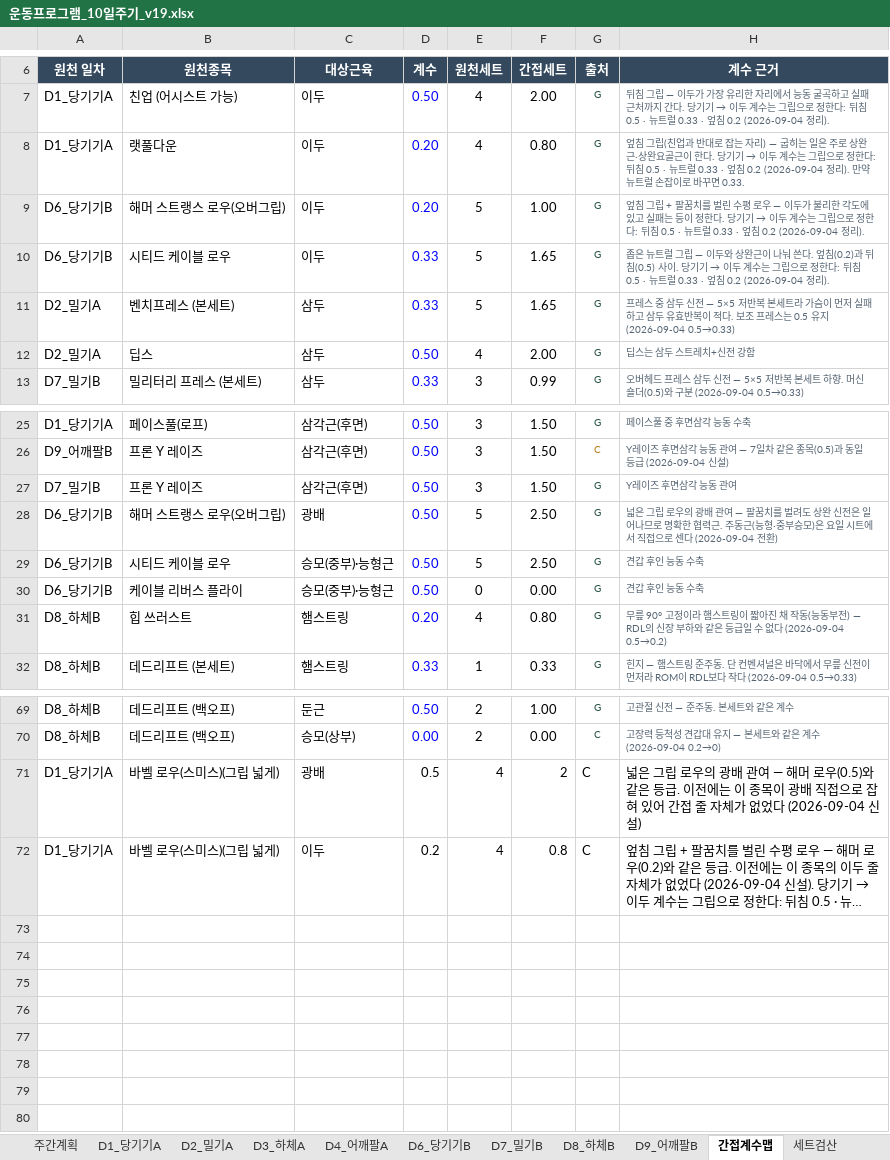
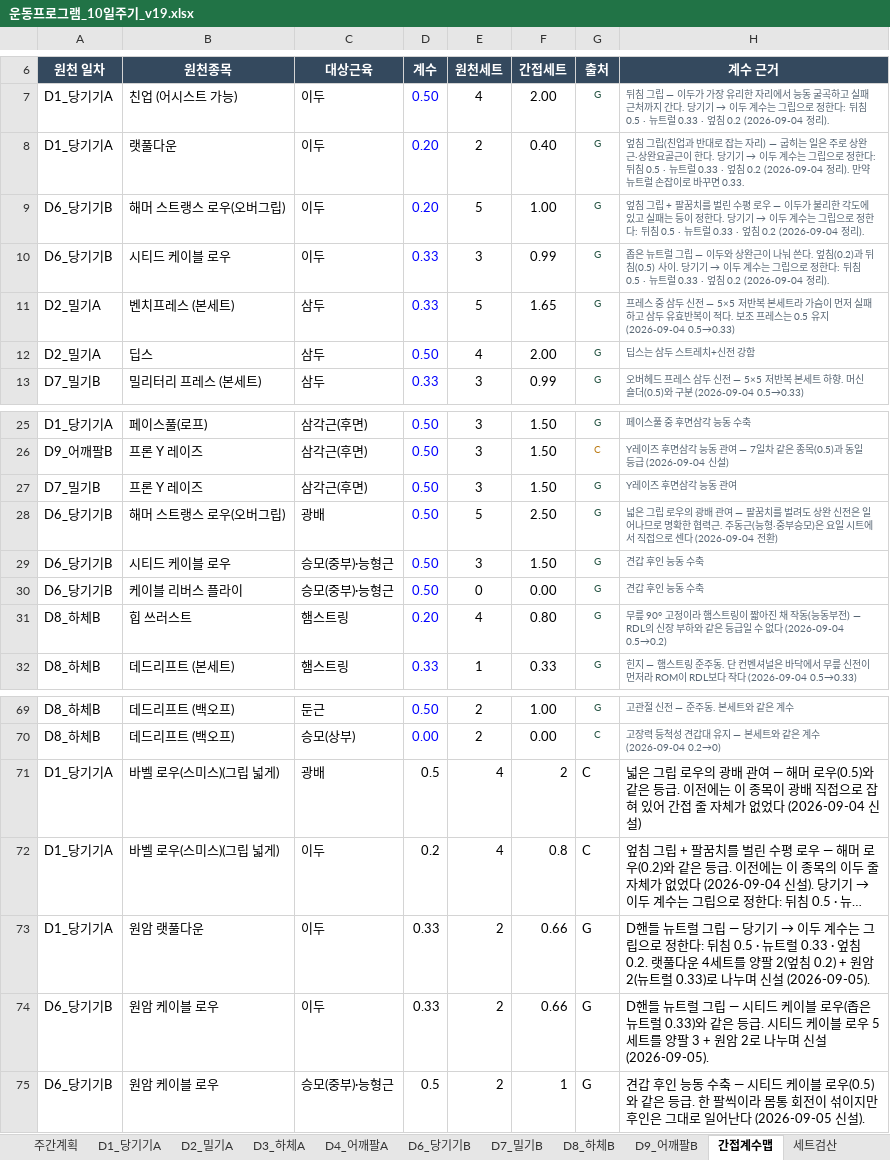
Before and after one commit to ktmffl-max/health1234, an Excel workbook: 운동프로그램_10일주기_v19.xlsx, sheet 간접계수맵, drawn as a sheet; only a part is shown, gaps mark what is left out; long unchanged cells end in …; values as stored, in another font and other column widths than the file's, no borders; the diff names each change by its address in the sheet, - before the commit and + after, or states it on an @@ line.

```diff
--- a/운동프로그램_10일주기_v19.xlsx (sheet 간접계수맵)
+++ b/운동프로그램_10일주기_v19.xlsx (sheet 간접계수맵)
-E8 (원천세트): 4
+E8 (원천세트): 2
-F8 (간접세트): 0.80
+F8 (간접세트): 0.40
-E10 (원천세트): 5
+E10 (원천세트): 3
-F10 (간접세트): 1.65
+F10 (간접세트): 0.99
-E29 (원천세트): 5
+E29 (원천세트): 3
-F29 (간접세트): 2.50
+F29 (간접세트): 1.50
+row 73: D1_당기기A | 원암 랫풀다운 | 이두 | 0.33 | 2 | 0.66 | G | D핸들 뉴트럴 그립 — 당기기 → 이두 계수는 그립으로 정한다: 뒤침 0.5 · 뉴트럴 0.33 · 엎침 0.2. 랫풀다운 4세트를 양팔 2(엎침 0.2) + 원암 2(뉴트럴 0.33)로 나누며 신설 (2026-09-05).
+row 74: D6_당기기B | 원암 케이블 로우 | 이두 | 0.33 | 2 | 0.66 | G | D핸들 뉴트럴 그립 — 시티드 케이블 로우(좁은 뉴트럴 0.33)와 같은 등급. 시티드 케이블 로우 5세트를 양팔 3 + 원암 2로 나누며 신설 (2026-09-05).
+row 75: D6_당기기B | 원암 케이블 로우 | 승모(중부)·능형근 | 0.5 | 2 | 1 | G | 견갑 후인 능동 수축 — 시티드 케이블 로우(0.5)와 같은 등급. 한 팔씩이라 몸통 회전이 섞이지만 후인은 그대로 일어난다 (2026-09-05 신설).
```
Also changed, not shown: sheet D1_당기기A, sheet D6_당기기B, sheet 주간계획, sheet 세트검산, formulas that keep their value, 5 other files.
